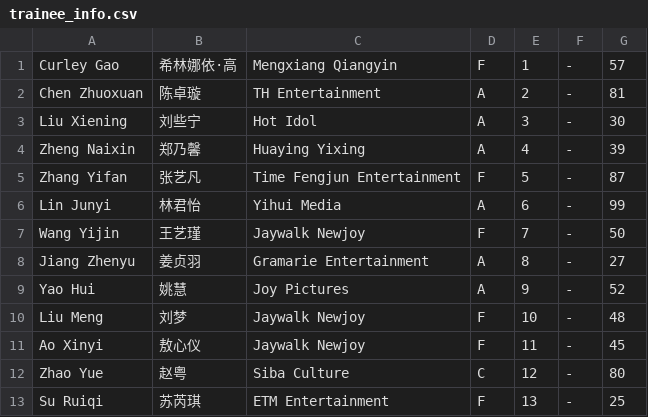
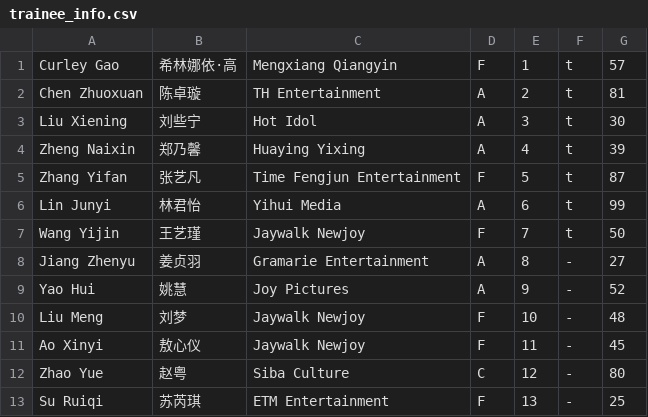
Before and after one commit to st7rs/st7rs.github.io, a CSV file: trainee_info.csv, drawn as a sheet; only a part is shown.

```diff
--- a/trainee_info.csv
+++ b/trainee_info.csv
@@ -1,8 +1,8 @@
-"Curley Gao","希林娜依·高","Mengxiang Qiangyin","F","1","-","57"
-"Chen Zhuoxuan","陈卓璇","TH Entertainment","A","2","-","81"
-"Liu Xiening","刘些宁","Hot Idol","A","3","-","30"
-"Zheng Naixin","郑乃馨","Huaying Yixing","A","4","-","39"
-"Zhang Yifan","张艺凡","Time Fengjun Entertainment","F","5","-","87"
-"Lin Junyi","林君怡","Yihui Media","A","6","-","99"
-"Wang Yijin","王艺瑾","Jaywalk Newjoy","F","7","-","50"
+"Curley Gao","希林娜依·高","Mengxiang Qiangyin","F","1","t","57"
+"Chen Zhuoxuan","陈卓璇","TH Entertainment","A","2","t","81"
+"Liu Xiening","刘些宁","Hot Idol","A","3","t","30"
+"Zheng Naixin","郑乃馨","Huaying Yixing","A","4","t","39"
+"Zhang Yifan","张艺凡","Time Fengjun Entertainment","F","5","t","87"
+"Lin Junyi","林君怡","Yihui Media","A","6","t","99"
+"Wang Yijin","王艺瑾","Jaywalk Newjoy","F","7","t","50"
 "Jiang Zhenyu","姜贞羽","Gramarie Entertainment","A","8","-","27"
```
Also changed, not shown: 3 other files.
